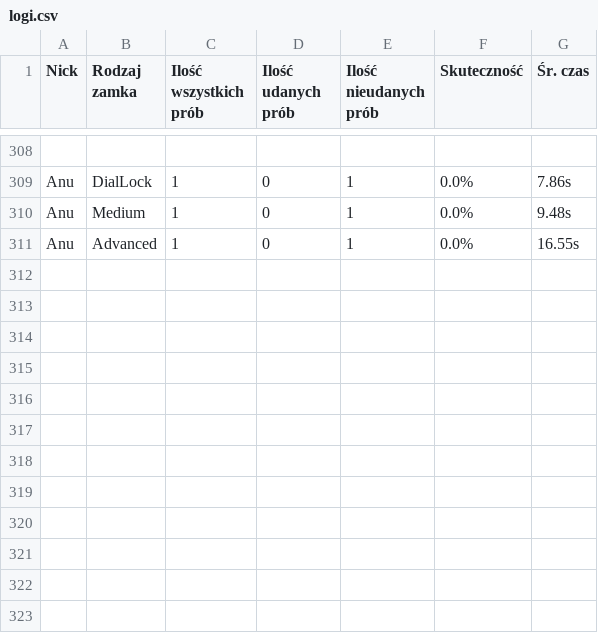
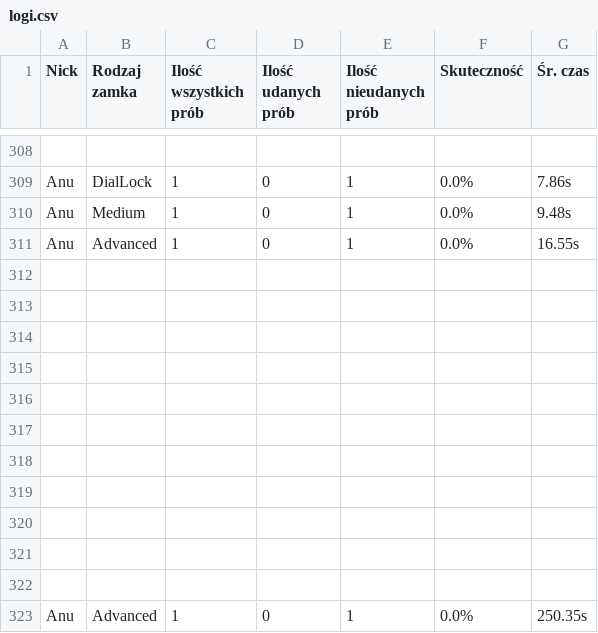
Before and after one commit to Spamownia/LockPick, a CSV file: stats/logi.csv, drawn as a sheet; only a part is shown, gaps mark what is left out.

Commit message:
Append nowych logów

```diff
--- a/stats/logi.csv
+++ b/stats/logi.csv
@@ -311 +311,13 @@ Anu,Medium,1,0,1,0.0%,9.48s
 Anu,Advanced,1,0,1,0.0%,16.55s
+
+
+
+
+
+
+
+
+
+
+
+Anu,Advanced,1,0,1,0.0%,250.35s
```
